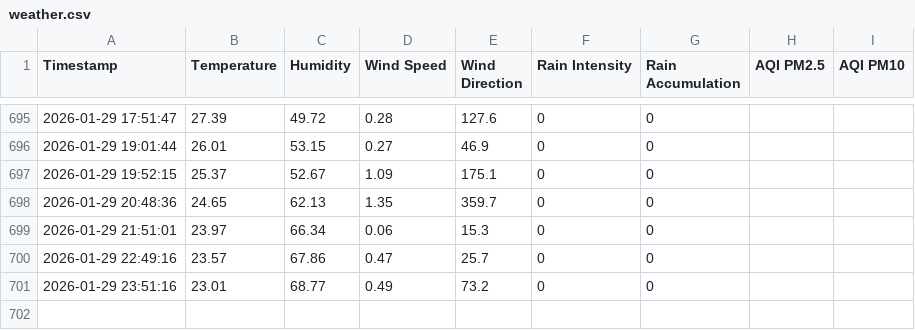
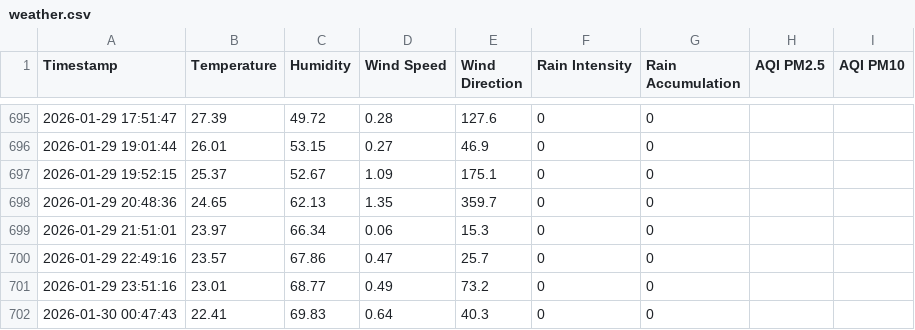
Before and after one commit to mvark/indiafoodstats, a CSV file: data/weather.csv, drawn as a sheet; only a part is shown, gaps mark what is left out.

```diff
--- a/data/weather.csv
+++ b/data/weather.csv
@@ -701 +701,2 @@ Timestamp,Temperature,Humidity,Wind Speed,Wind Direction,Rain Intensity,Rain Acc
 2026-01-29 23:51:16,23.01,68.77,0.49,73.2,0,0,,
+2026-01-30 00:47:43,22.41,69.83,0.64,40.3,0,0,,
```
